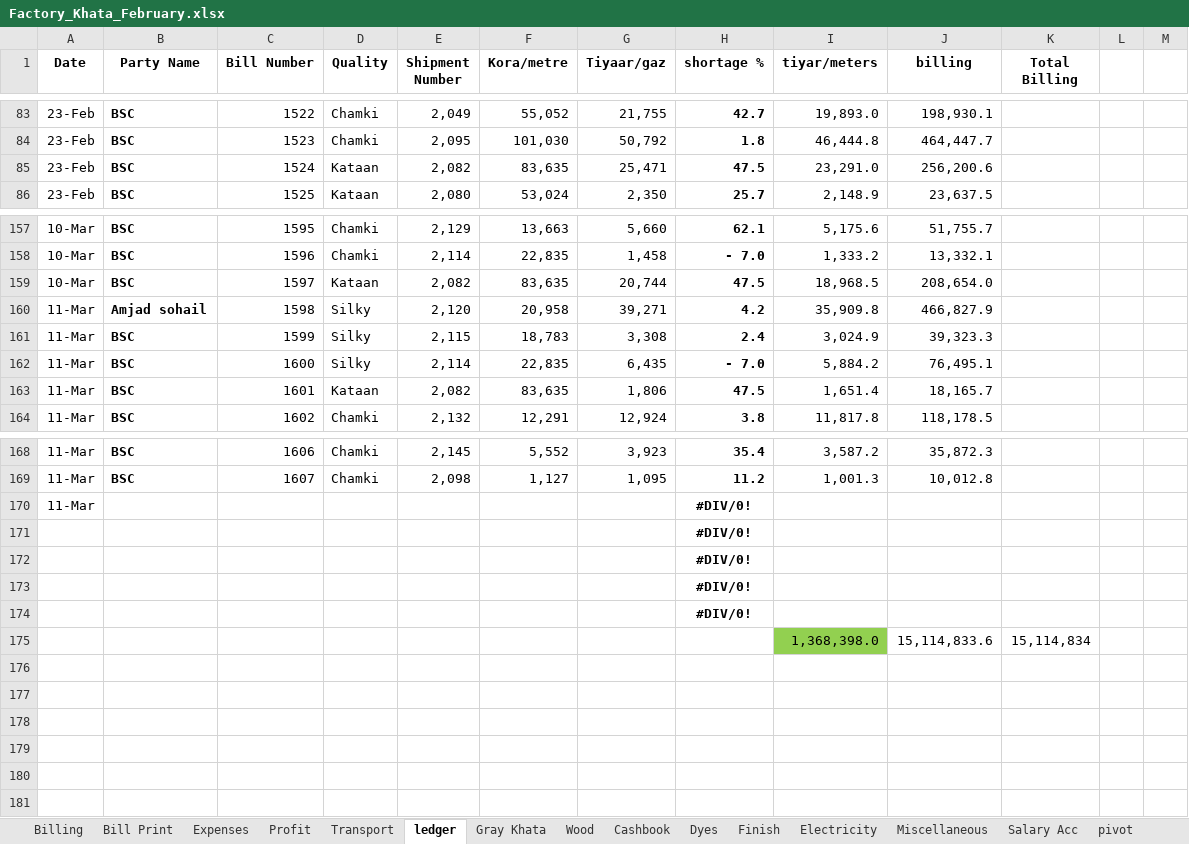
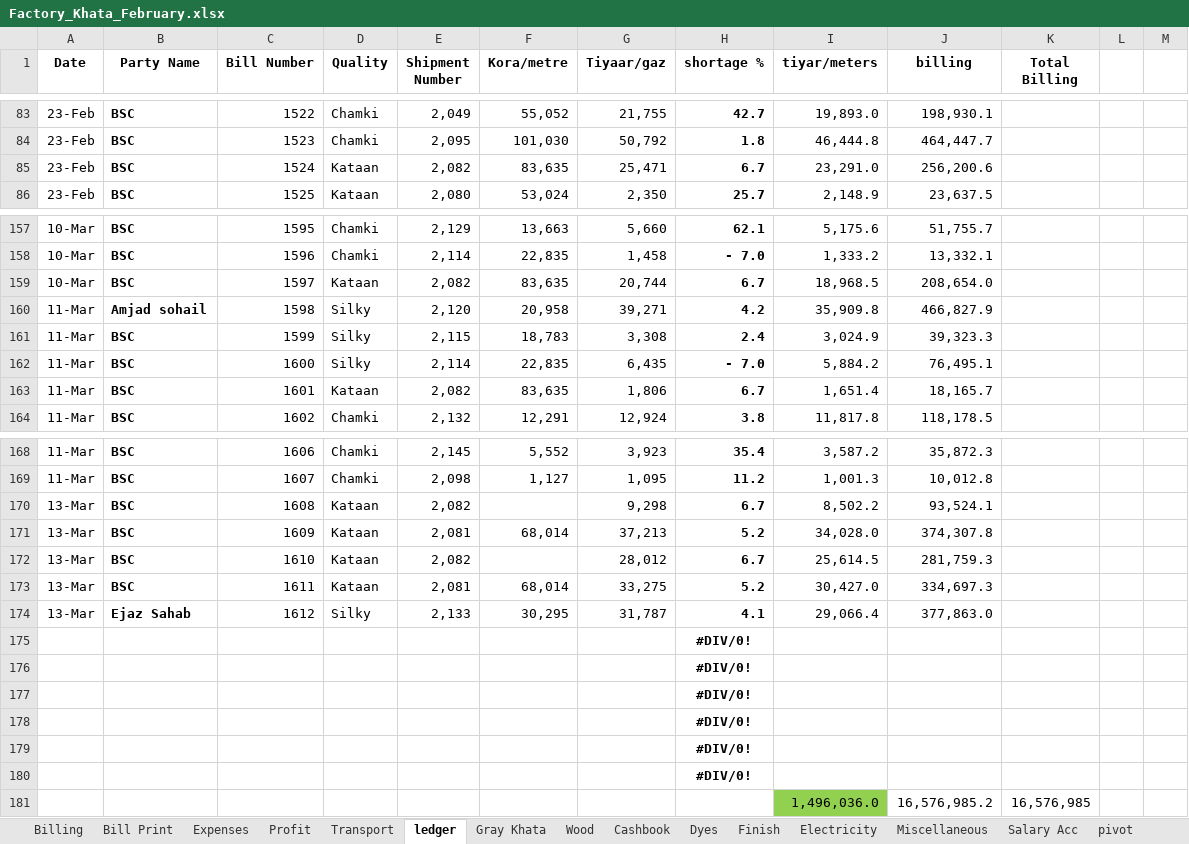
Before and after one commit to omerrazzaq4/AlHamd_Feb, an Excel workbook: Factory_Khata_February.xlsx, sheet ledger, drawn as a sheet; only a part is shown, gaps mark what is left out; values as stored, in another font and other column widths than the file's, no borders; charts and pictures and conditional formats and table styles not drawn; removed rows and columns are numbered as before the commit, all else as after; the diff names each change by its address in the sheet, - before the commit and + after, or states it on an @@ line.

```diff
--- a/Factory_Khata_February.xlsx (sheet ledger)
+++ b/Factory_Khata_February.xlsx (sheet ledger)
-H85 (shortage %): 47.5
+H85 (shortage %): 6.7
-H159 (shortage %): 47.5
+H159 (shortage %): 6.7
-H163 (shortage %): 47.5
+H163 (shortage %): 6.7
-row 170: 11-Mar |  |  |  |  |  |  | #DIV/0!
+row 170: 13-Mar | BSC | 1608 | Kataan | 2,082 |  | 9,298 | 6.7 | 8,502.2 | 93,524.1
+row 171: 13-Mar | BSC | 1609 | Kataan | 2,081 | 68,014 | 37,213 | 5.2 | 34,028.0 | 374,307.8
+row 172: 13-Mar | BSC | 1610 | Kataan | 2,082 |  | 28,012 | 6.7 | 25,614.5 | 281,759.3
+row 173: 13-Mar | BSC | 1611 | Kataan | 2,081 | 68,014 | 33,275 | 5.2 | 30,427.0 | 334,697.3
+row 174: 13-Mar | Ejaz Sahab | 1612 | Silky | 2,133 | 30,295 | 31,787 | 4.1 | 29,066.4 | 377,863.0
-row 175:  |  |  |  |  |  |  |  | 1,368,398.0 | 15,114,833.6 | 15,114,834
+row 179:  |  |  |  |  |  |  | #DIV/0!
+row 180:  |  |  |  |  |  |  | #DIV/0!
+row 181:  |  |  |  |  |  |  |  | 1,496,036.0 | 16,576,985.2 | 16,576,985
```
Also changed, not shown: sheet Cashbook, sheet Wood, sheet Billing, sheet pivot, sheet Finish, sheet Expenses, 5 more sheets, formulas that keep their value, charts or pictures.
